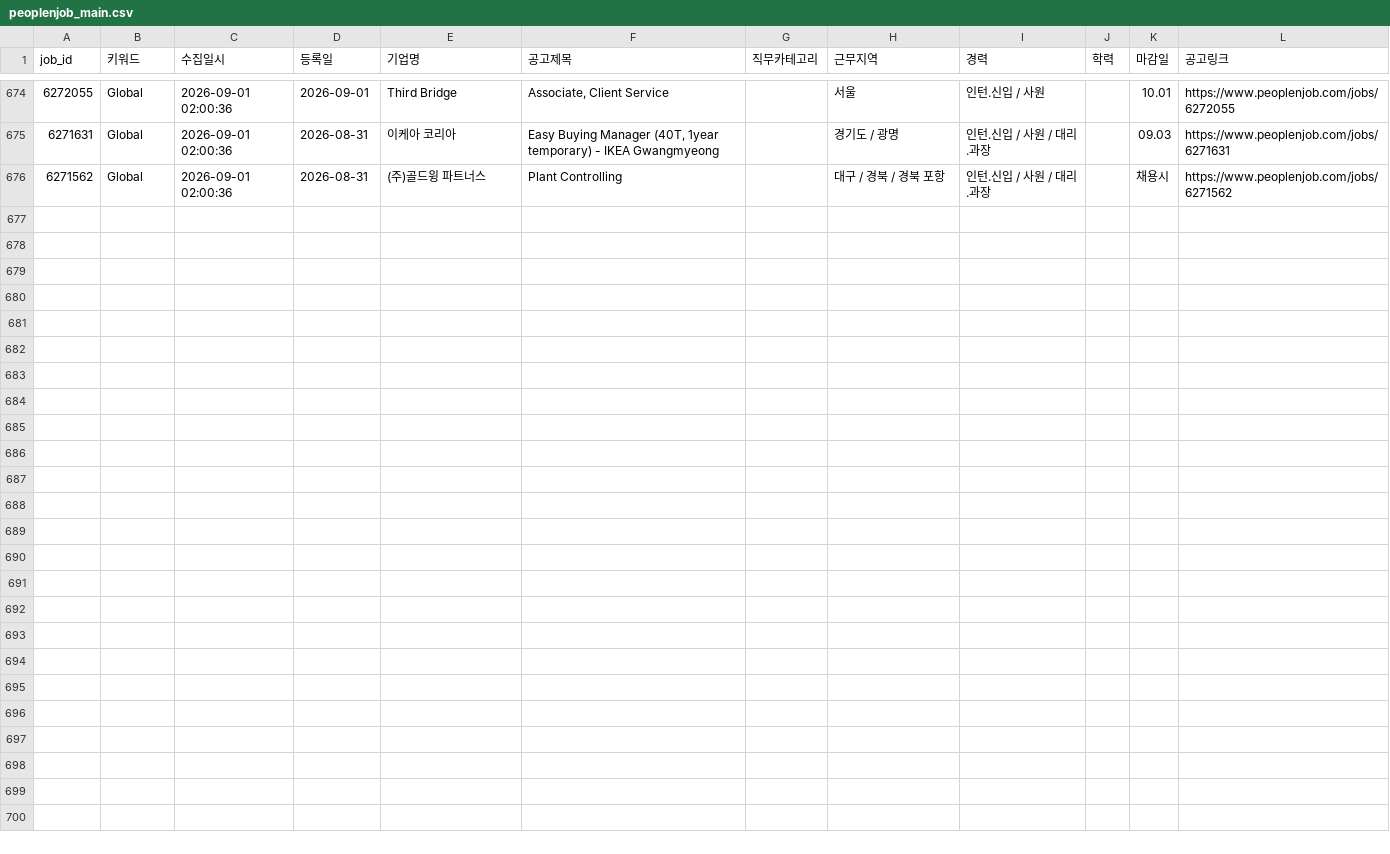
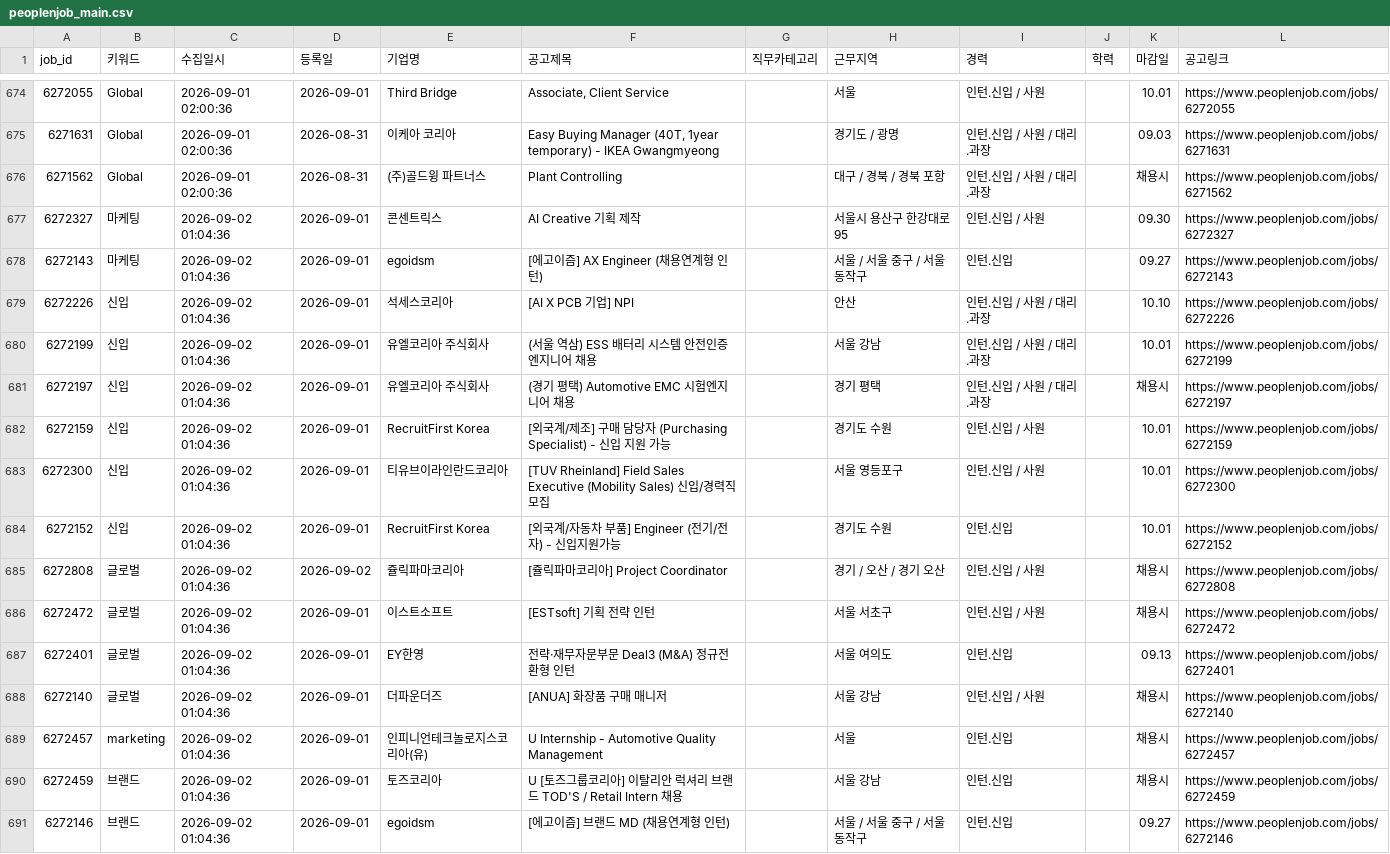
Before and after one commit to djgeum/RunETF, a CSV file: .github/job.bot/peoplenjob_main.csv, drawn as a sheet; only a part is shown, gaps mark what is left out.

```diff
--- a/.github/job.bot/peoplenjob_main.csv
+++ b/.github/job.bot/peoplenjob_main.csv
@@ -676 +676,16 @@
 6271562,Global,2026-09-01 02:00:36,2026-08-31,(주)골드윙 파트너스,Plant Controlling,,대구 / 경북 / 경북 포항,인턴.신입 / 사원 / 대리.과장,,채용시,https://www.peoplenjob.com/jobs/6271562
+6272327,마케팅,2026-09-02 01:04:36,2026-09-01,콘센트릭스,AI Creative 기획 제작,,서울시 용산구 한강대로 95,인턴.신입 / 사원,,09.30,https://www.peoplenjob.com/jobs/6272327
+6272143,마케팅,2026-09-02 01:04:36,2026-09-01,egoidsm,[에고이즘] AX Engineer (채용연계형 인턴),,서울 / 서울 중구 / 서울 동작구,인턴.신입,,09.27,https://www.peoplenjob.com/jobs/6272143
+6272226,신입,2026-09-02 01:04:36,2026-09-01,석세스코리아,[AI X PCB 기업] NPI,,안산,인턴.신입 / 사원 / 대리.과장,,10.10,https://www.peoplenjob.com/jobs/6272226
+6272199,신입,2026-09-02 01:04:36,2026-09-01,유엘코리아 주식회사,(서울 역삼) ESS 배터리 시스템 안전인증 엔지니어 채용,,서울 강남,인턴.신입 / 사원 / 대리.과장,,10.01,https://www.peoplenjob.com/jobs/6272199
+6272197,신입,2026-09-02 01:04:36,2026-09-01,유엘코리아 주식회사,(경기 평택)  Automotive EMC 시험엔지니어 채용,,경기 평택,인턴.신입 / 사원 / 대리.과장,,채용시,https://www.peoplenjob.com/jobs/6272197
+6272159,신입,2026-09-02 01:04:36,2026-09-01,RecruitFirst Korea,[외국계/제조] 구매 담당자 (Purchasing Specialist) - 신입 지원 가능,,경기도 수원,인턴.신입 / 사원,,10.01,https://www.peoplenjob.com/jobs/6272159
+6272300,신입,2026-09-02 01:04:36,2026-09-01,티유브이라인란드코리아,[TUV Rheinland] Field Sales Executive (Mobility Sales) 신입/경력직 모집,,서울 영등포구,인턴.신입 / 사원,,10.01,https://www.peoplenjob.com/jobs/6272300
+6272152,신입,2026-09-02 01:04:36,2026-09-01,RecruitFirst Korea,[외국계/자동차 부품] Engineer (전기/전자) - 신입지원가능,,경기도 수원,인턴.신입,,10.01,https://www.peoplenjob.com/jobs/6272152
+6272808,글로벌,2026-09-02 01:04:36,2026-09-02,쥴릭파마코리아,[쥴릭파마코리아] Project Coordinator,,경기 / 오산 / 경기 오산,인턴.신입 / 사원,,채용시,https://www.peoplenjob.com/jobs/6272808
+6272472,글로벌,2026-09-02 01:04:36,2026-09-01,이스트소프트,[ESTsoft] 기획 전략 인턴,,서울 서초구,인턴.신입 / 사원,,채용시,https://www.peoplenjob.com/jobs/6272472
+6272401,글로벌,2026-09-02 01:04:36,2026-09-01,EY한영,전략·재무자문부문 Deal3 (M&A) 정규전환형 인턴,,서울 여의도,인턴.신입,,09.13,https://www.peoplenjob.com/jobs/6272401
+6272140,글로벌,2026-09-02 01:04:36,2026-09-01,더파운더즈,[ANUA] 화장품 구매 매니저,,서울 강남,인턴.신입 / 사원,,채용시,https://www.peoplenjob.com/jobs/6272140
+6272457,marketing,2026-09-02 01:04:36,2026-09-01,인피니언테크놀로지스코리아(유),U Internship - Automotive Quality Management,,서울,인턴.신입,,채용시,https://www.peoplenjob.com/jobs/6272457
+6272459,브랜드,2026-09-02 01:04:36,2026-09-01,토즈코리아,U [토즈그룹코리아] 이탈리안 럭셔리 브랜드 TOD'S /  Retail Intern 채용,,서울 강남,인턴.신입,,채용시,https://www.peoplenjob.com/jobs/6272459
+6272146,브랜드,2026-09-02 01:04:36,2026-09-01,egoidsm,[에고이즘] 브랜드 MD (채용연계형 인턴),,서울 / 서울 중구 / 서울 동작구,인턴.신입,,09.27,https://www.peoplenjob.com/jobs/6272146
```
Also changed, not shown: .github/job.bot/jobkorea_main.csv, 6 other files.
